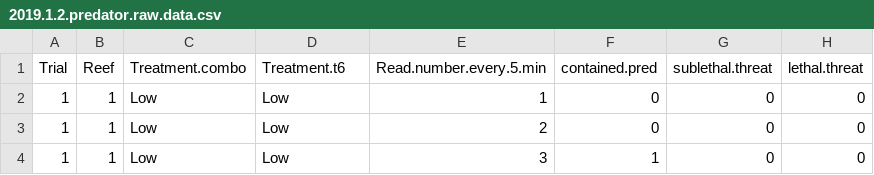
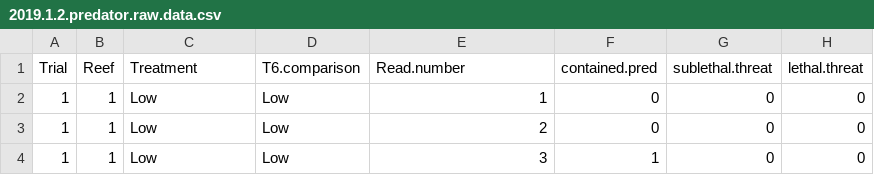
Before and after one commit to gcjarvis/Goby_reproduction_by_risk, a CSV file: 2018.data.for.analyses.R/2018.predator.time.lapse/Data/2019.1.2.predator.raw.data.csv, drawn as a sheet; only a part is shown.

Commit message:
wrangling data from predator time lapses; exporting raw data, data in wide format (with average proportion of photos per reef for each predator distinction) for analyses, and data in long format for plotting

```diff
--- a/2018.data.for.analyses.R/2018.predator.time.lapse/Data/2019.1.2.predator.raw.data.csv
+++ b/2018.data.for.analyses.R/2018.predator.time.lapse/Data/2019.1.2.predator.raw.data.csv
@@ -1,2 +1,2 @@
-"Trial","Reef","Treatment.combo","Treatment.t6","Read.number.every.5.min","contained.pred","sublethal.threat","lethal.threat"
+"Trial","Reef","Treatment","T6.comparison","Read.number","contained.pred","sublethal.threat","lethal.threat"
 1,1,"Low","Low",1,0,0,0
```
Also changed, not shown: 2018.data.for.analyses.R/2018.predator.time.lapse/Data/2019.1.2.ptl.raw.data.csv, 6 other files.
